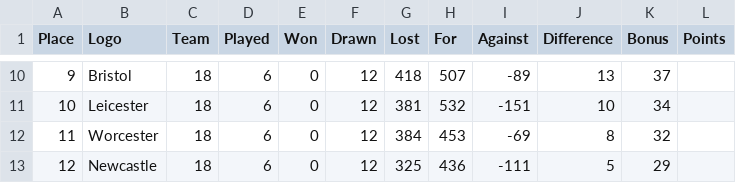
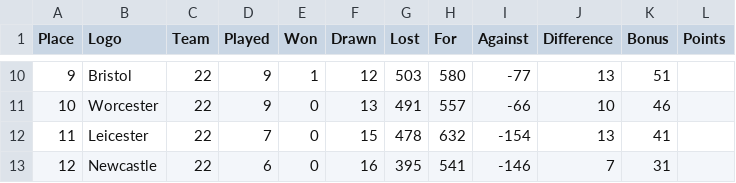
Before and after one commit to edhaz/rugby-stats, a CSV file: data_archive/tables.csv, drawn as a sheet; only a part is shown, gaps mark what is left out; the diff covers the shown part only.

```diff
--- a/data_archive/tables.csv
+++ b/data_archive/tables.csv
@@ -10,4 +10,4 @@ Place,Logo,Team,Played,Won,Drawn,Lost,For,Against,Difference,Bonus,Points
-9,Bristol,18,6,0,12,418,507,-89,13,37
-10,Leicester,18,6,0,12,381,532,-151,10,34
-11,Worcester,18,6,0,12,384,453,-69,8,32
-12,Newcastle,18,6,0,12,325,436,-111,5,29
+9,Bristol,22,9,1,12,503,580,-77,13,51
+10,Worcester,22,9,0,13,491,557,-66,10,46
+11,Leicester,22,7,0,15,478,632,-154,13,41
+12,Newcastle,22,6,0,16,395,541,-146,7,31
```
Also changed, not shown: 69 edited cells elsewhere in this file, 4 other files.
